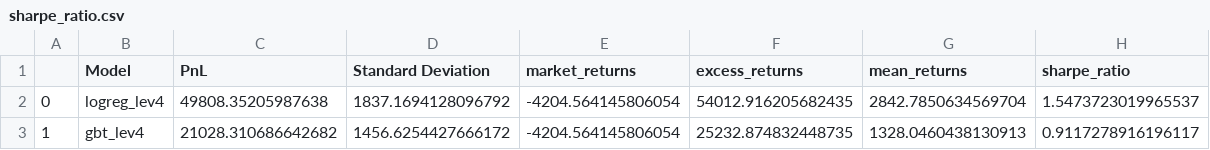
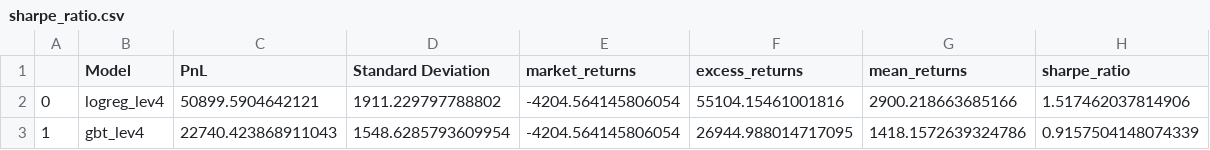
Before and after one commit to andreignatius/quantresearch, a CSV file: backtest/sharpe_ratio.csv, drawn as a sheet.

Commit message:
snp_usd_jpy_sharpev3.py

```diff
--- a/backtest/sharpe_ratio.csv
+++ b/backtest/sharpe_ratio.csv
@@ -1,3 +1,3 @@
 ,Model,PnL,Standard Deviation,market_returns,excess_returns,mean_returns,sharpe_ratio
-0,logreg_lev4,49808.35205987638,1837.1694128096792,-4204.564145806054,54012.916205682435,2842.7850634569704,1.5473723019965537
-1,gbt_lev4,21028.310686642682,1456.6254427666172,-4204.564145806054,25232.874832448735,1328.0460438130913,0.9117278916196117
+0,logreg_lev4,50899.5904642121,1911.229797788802,-4204.564145806054,55104.15461001816,2900.218663685166,1.517462037814906
+1,gbt_lev4,22740.423868911043,1548.6285793609954,-4204.564145806054,26944.988014717095,1418.1572639324786,0.9157504148074339
```
Also changed, not shown: backtest/sharpe_ratiov2.csv, 2 other files.
